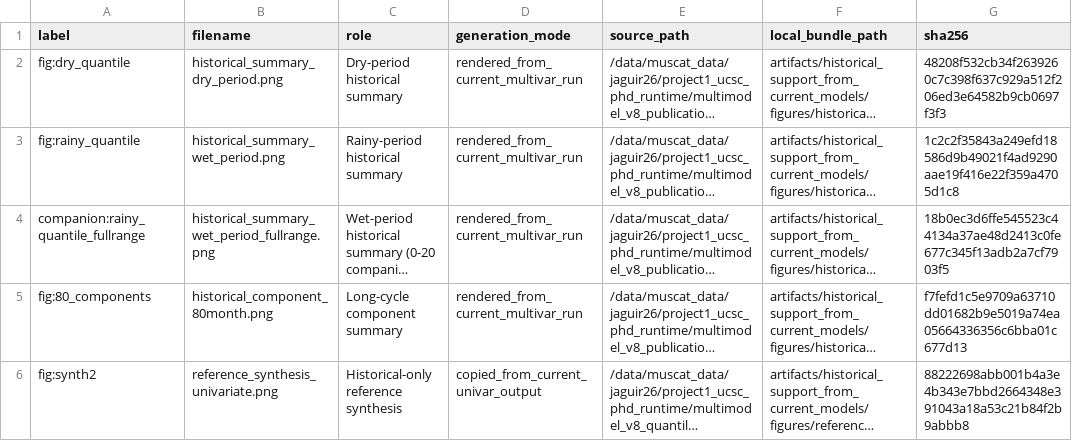
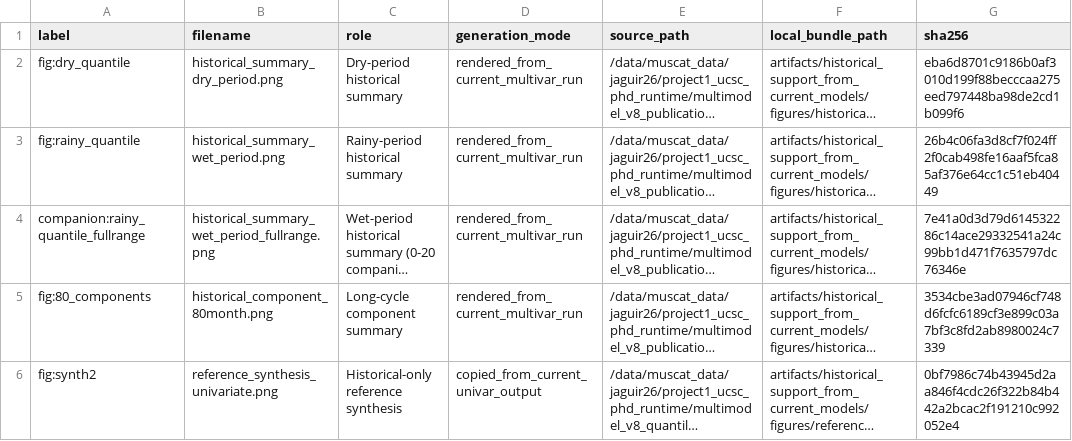
Before and after one commit to AntonioAPDL/Evironmetrics---REVISED-DOC-2, a CSV file: artifacts/historical_support_from_current_models/manifest.csv, drawn as a sheet; long unchanged cells end in …; the diff names each change by its address in the sheet, - before the commit and + after, or states it on an @@ line.

```diff
--- a/artifacts/historical_support_from_current_models/manifest.csv
+++ b/artifacts/historical_support_from_current_models/manifest.csv
-G2 (sha256): 48208f532cb34f2639260c7c398f637c929a512f206ed3e64582b9cb0697f3f3
+G2 (sha256): eba6d8701c9186b0af3010d199f88becccaa275eed797448ba98de2cd1b099f6
-G3 (sha256): 1c2c2f35843a249efd18586d9b49021f4ad9290aae19f416e22f359a4705d1c8
+G3 (sha256): 26b4c06fa3d8cf7f024ff2f0cab498fe16aaf5fca85af376e64cc1c51eb40449
-G4 (sha256): 18b0ec3d6ffe545523c44134a37ae48d2413c0fe677c345f13adb2a7cf7903f5
+G4 (sha256): 7e41a0d3d79d614532286c14ace29332541a24c99bb1d471f7635797dc76346e
-G5 (sha256): f7fefd1c5e9709a63710dd01682b9e5019a74ea05664336356c6bba01c677d13
+G5 (sha256): 3534cbe3ad07946cf748d6fcfc6189cf3e899c03a7bf3c8fd2ab8980024c7339
-G6 (sha256): 88222698abb001b4a3e4b343e7bbd2664348e391043a18a53c21b84f2b9abbb8
+G6 (sha256): 0bf7986c74b43945d2aa846f4cdc26f322b84b442a2bcac2f191210c992052e4
```
Also changed, not shown: artifacts/representative_selected_model_2022_12_25/manifest.csv, artifacts/representative_selected_model_2022_12_25/publication_figure_manifest.csv, 27 other files.
